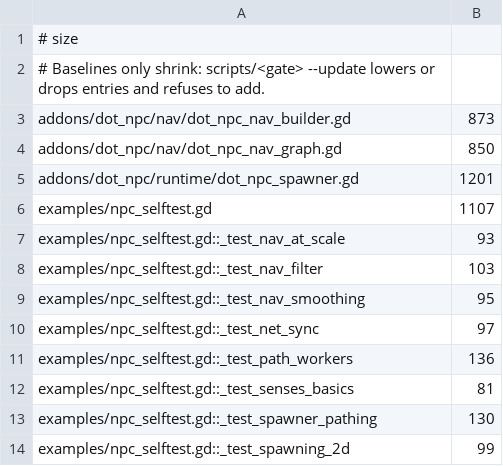
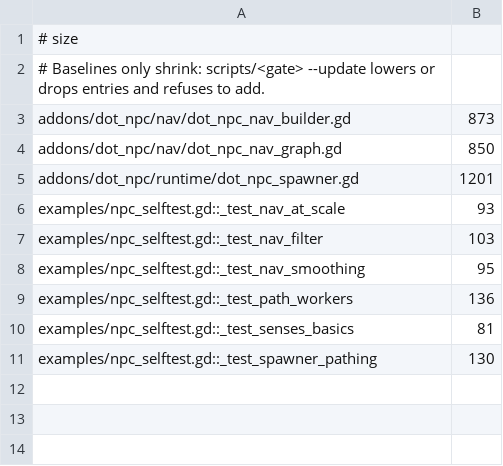
Before and after one commit to modcommunity/dot-npc, a TSV file: ci/efficiency/size.tsv, drawn as a sheet.

```diff
--- a/ci/efficiency/size.tsv
+++ b/ci/efficiency/size.tsv
@@ -5,3 +5,2 @@ addons/dot_npc/nav/dot_npc_nav_graph.gd	850
 addons/dot_npc/runtime/dot_npc_spawner.gd	1201
-examples/npc_selftest.gd	1107
 examples/npc_selftest.gd::_test_nav_at_scale	93
@@ -9,3 +8,2 @@ examples/npc_selftest.gd::_test_nav_filter	103
 examples/npc_selftest.gd::_test_nav_smoothing	95
-examples/npc_selftest.gd::_test_net_sync	97
 examples/npc_selftest.gd::_test_path_workers	136
@@ -13,2 +11 @@ examples/npc_selftest.gd::_test_senses_basics	81
 examples/npc_selftest.gd::_test_spawner_pathing	130
-examples/npc_selftest.gd::_test_spawning_2d	99
```
Also changed, not shown: 3 other files.
